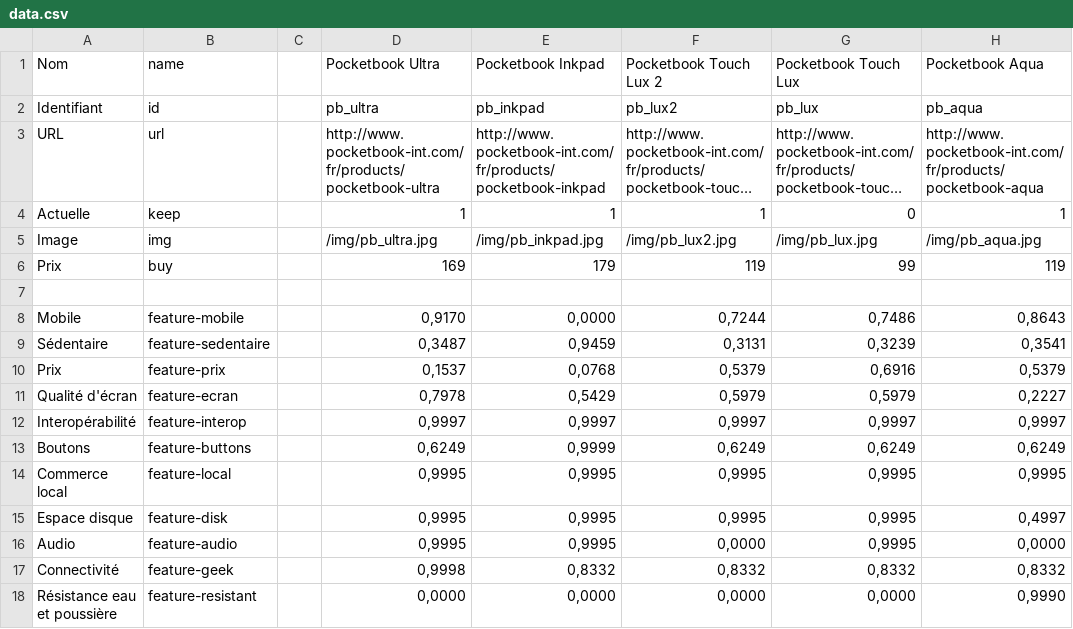
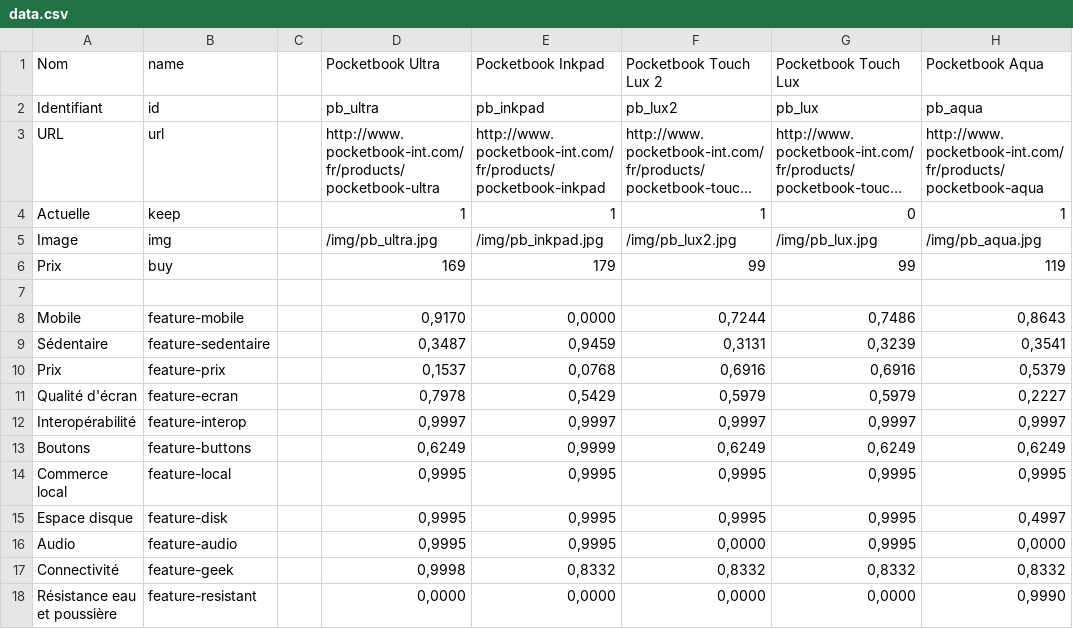
Before and after one commit to edas/choix-liseuse, a CSV file: build/data.csv, drawn as a sheet; only a part is shown; long unchanged cells end in …; the diff names each change by its address in the sheet, - before the commit and + after, or states it on an @@ line.

```diff
--- a/build/data.csv
+++ b/build/data.csv
-F6 (Pocketbook Touch Lux 2): 119
+F6 (Pocketbook Touch Lux 2): 99
-F10 (Pocketbook Touch Lux 2): 0,5379
+F10 (Pocketbook Touch Lux 2): 0,6916
```
Also changed, not shown: 3 other files.
